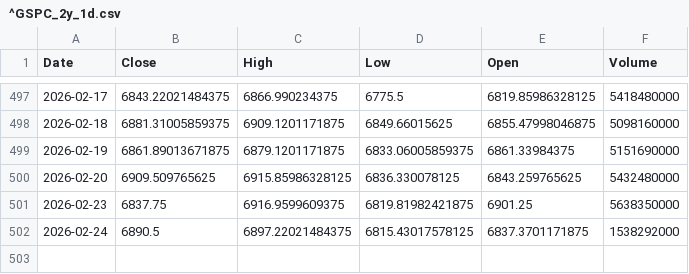
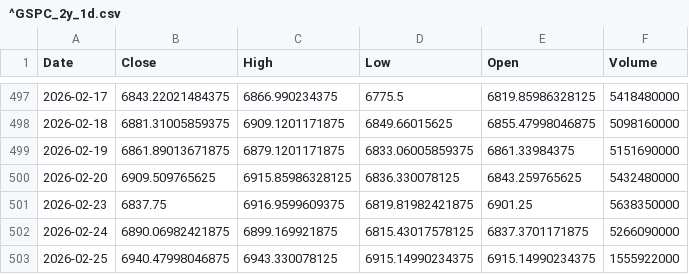
Before and after one commit to TunahanKicci/FinanceML-Pipeline, a CSV file: data/cache/^GSPC_2y_1d.csv, drawn as a sheet; only a part is shown, gaps mark what is left out.

```diff
--- a/data/cache/^GSPC_2y_1d.csv
+++ b/data/cache/^GSPC_2y_1d.csv
@@ -501,2 +501,3 @@ Date,Close,High,Low,Open,Volume
 2026-02-23,6837.75,6916.9599609375,6819.81982421875,6901.25,5638350000
-2026-02-24,6890.5,6897.22021484375,6815.43017578125,6837.3701171875,1538292000
+2026-02-24,6890.06982421875,6899.169921875,6815.43017578125,6837.3701171875,5266090000
+2026-02-25,6940.47998046875,6943.330078125,6915.14990234375,6915.14990234375,1555922000
```
Also changed, not shown: data/cache/AAPL_2y_1d.csv, data/cache/AMZN_2y_1d.csv, 18 other files.
